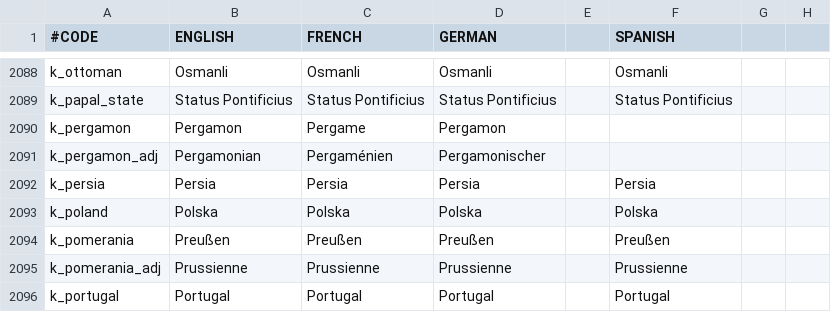
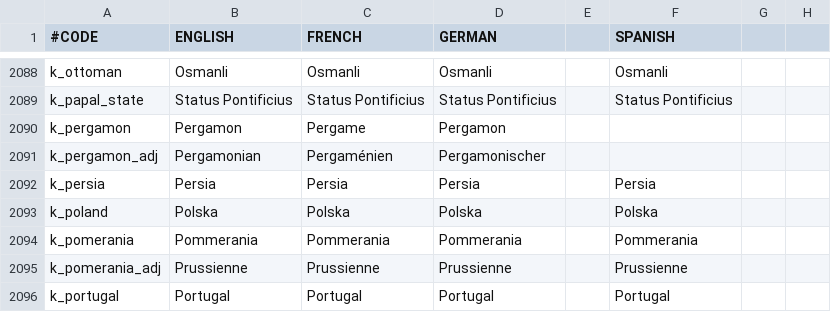
Before and after one commit to localiser/CK2Plus-Core, a CSV file: CK2Plus/localisation/0_titles.csv, drawn as a sheet; only a part is shown, gaps mark what is left out; the diff names each change by its address in the sheet, - before the commit and + after, or states it on an @@ line.

Commit message:
2.04.0:zeress:102 Title Restoration + Work for Issue #115
Kingdoms completed (including duchies within):
Perm -> Samoyeds
Volga-Bulgaria -> Volga
Ruthenia -> Novgorod
Rus -> Kiev
Qarakhanid + Khwarizm -> Khwarizm
Finland -> Finland
Novgorod + Kiev -> Muscovy

```diff
--- a/CK2Plus/localisation/0_titles.csv
+++ b/CK2Plus/localisation/0_titles.csv
-B2094 (ENGLISH): Preußen
+B2094 (ENGLISH): Pommerania
-C2094 (FRENCH): Preußen
+C2094 (FRENCH): Pommerania
-D2094 (GERMAN): Preußen
+D2094 (GERMAN): Pommerania
-F2094 (SPANISH): Preußen
+F2094 (SPANISH): Pommerania
```
Also changed, not shown: 3 other files.
